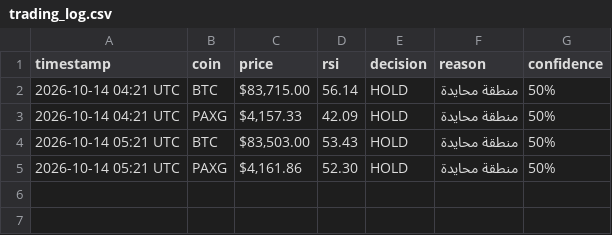
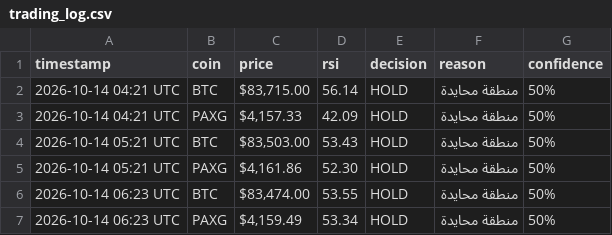
Before and after one commit to Akram1pot/trading-bot, a CSV file: trading_log.csv, drawn as a sheet; the diff names each change by its address in the sheet, - before the commit and + after, or states it on an @@ line.

```diff
--- a/trading_log.csv
+++ b/trading_log.csv
+row 6: 2026-10-14 06:23 UTC | BTC | $83,474.00 | 53.55 | HOLD | منطقة محايدة | 50%
+row 7: 2026-10-14 06:23 UTC | PAXG | $4,159.49 | 53.34 | HOLD | منطقة محايدة | 50%
```
